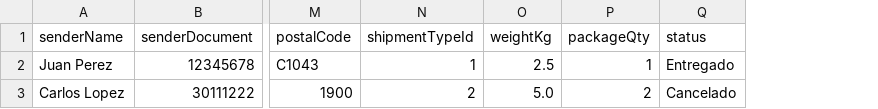
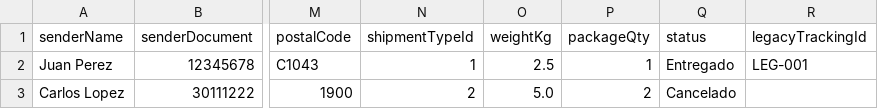
Before and after one commit to SantiagoDChappa/LogiTrack-G2, a CSV file: public/templates/shipments-import-template.csv, drawn as a sheet; only a part is shown, gaps mark what is left out; the diff names each change by its address in the sheet, - before the commit and + after, or states it on an @@ line.

```diff
--- a/public/templates/shipments-import-template.csv
+++ b/public/templates/shipments-import-template.csv
+column R (legacyTrackingId), row 2: LEG-001
```
Also changed, not shown: 14 other files.
